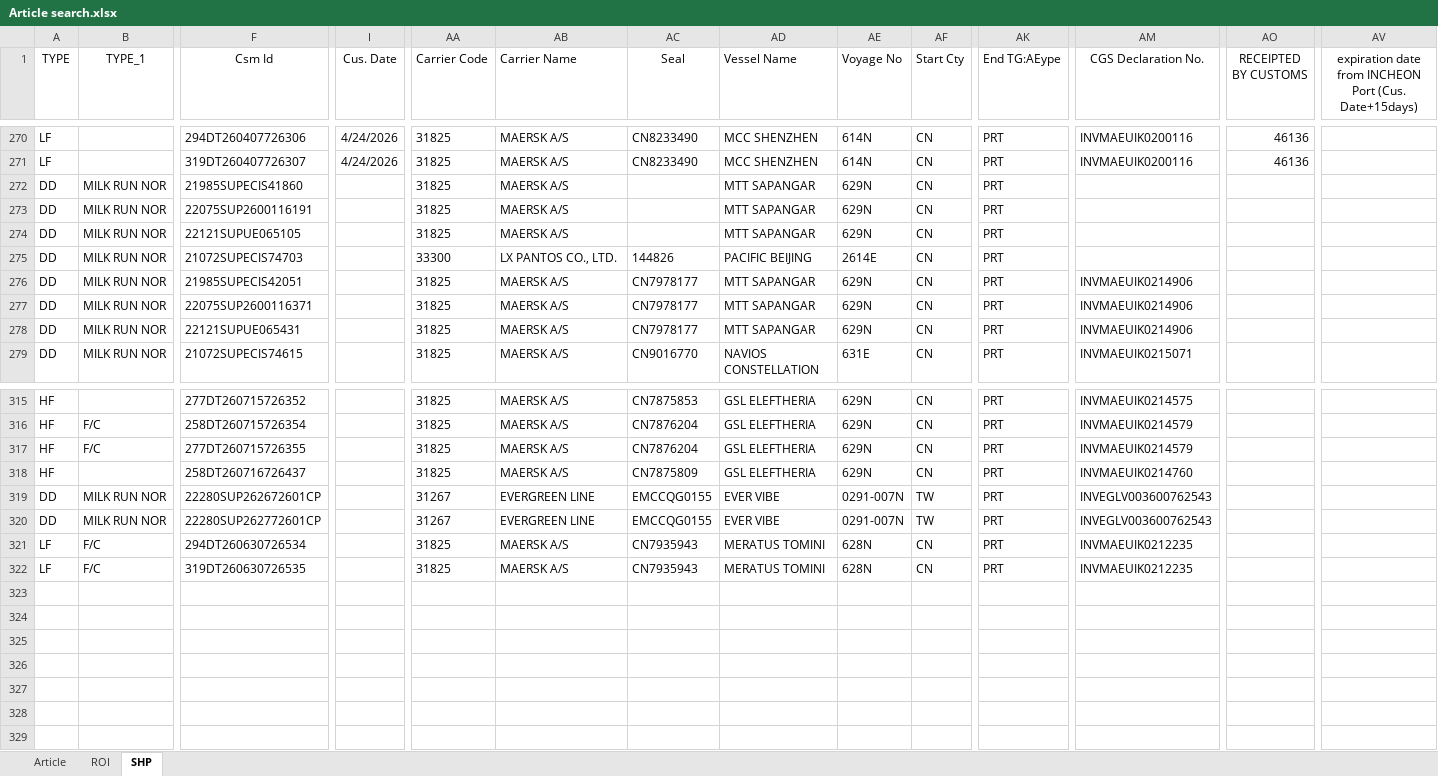
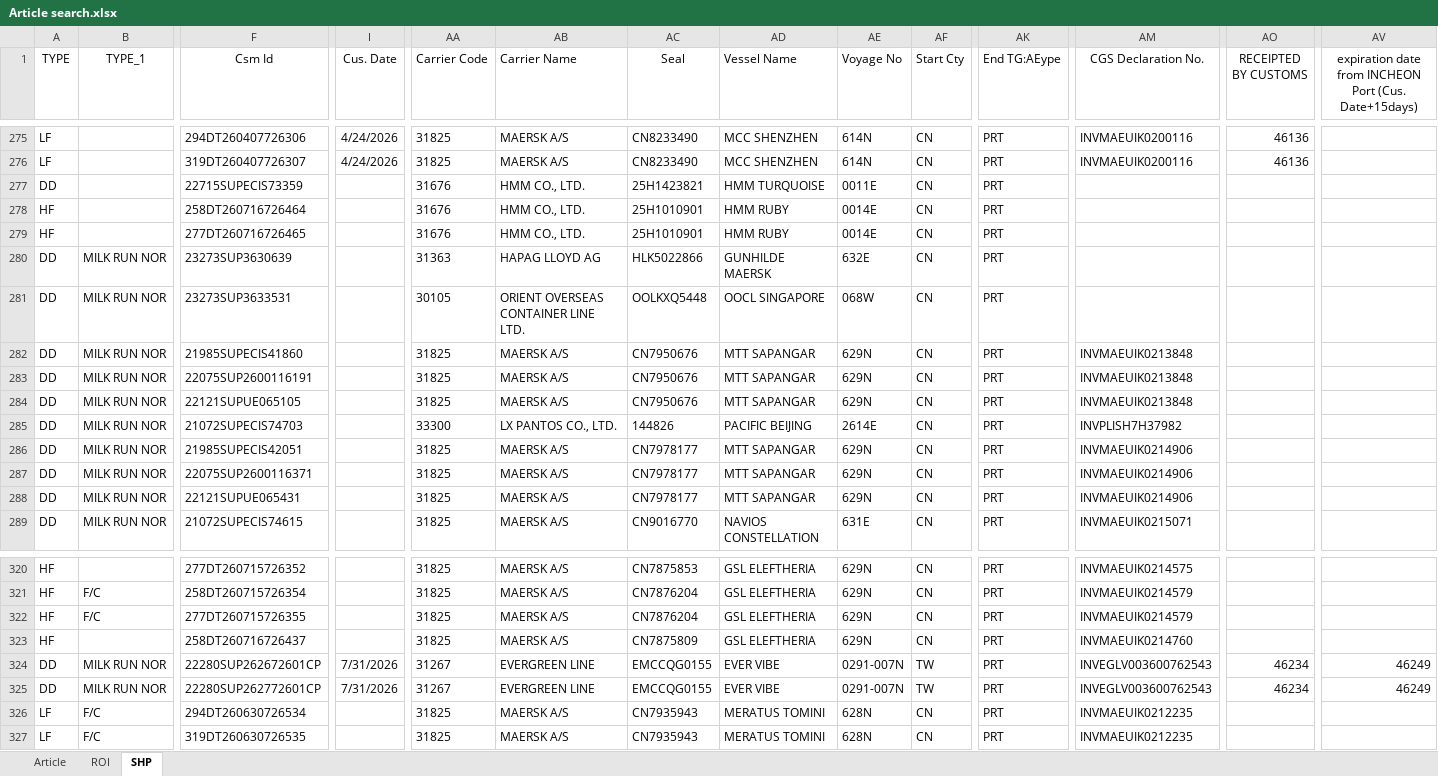
Before and after one commit to STO726/GOODS_Arrival, an Excel workbook: Article search.xlsx, sheet SHP, drawn as a sheet; only a part is shown, gaps mark what is left out; values as stored, in another font and other column widths than the file's, no borders; conditional formats and table styles not drawn; addresses are those after the commit; rows hold the shown columns only; the diff covers the shown part only; the diff names each change by its address in the sheet, - before the commit and + after, or states it on an @@ line.

```diff
--- a/Article search.xlsx (sheet SHP)
+++ b/Article search.xlsx (sheet SHP)
+row 277: DD |  | 22715SUPECIS73359 |  | 31676 | HMM CO., LTD. | 25H1423821 | HMM TURQUOISE | 0011E | CN | PRT
+row 278: HF |  | 258DT260716726464 |  | 31676 | HMM CO., LTD. | 25H1010901 | HMM RUBY | 0014E | CN | PRT
+row 279: HF |  | 277DT260716726465 |  | 31676 | HMM CO., LTD. | 25H1010901 | HMM RUBY | 0014E | CN | PRT
+row 280: DD | MILK RUN NOR | 23273SUP3630639 |  | 31363 | HAPAG LLOYD AG | HLK5022866 | GUNHILDE MAERSK | 632E | CN | PRT
+row 281: DD | MILK RUN NOR | 23273SUP3633531 |  | 30105 | ORIENT OVERSEAS CONTAINER LINE LTD. | OOLKXQ5448 | OOCL SINGAPORE | 068W | CN | PRT
-AC282:AC284 (Seal): (empty)
+AC282:AC284 (Seal): CN7950676
-AM282:AM284 (CGS Declaration No.): (empty)
+AM282:AM284 (CGS Declaration No.): INVMAEUIK0213848
-AM285 (CGS Declaration No.): (empty)
+AM285 (CGS Declaration No.): INVPLISH7H37982
-I324:I325 (Cus. Date): (empty)
+I324:I325 (Cus. Date): 7/31/2026
-AO324:AO325 (RECEIPTED BY CUSTOMS): (empty)
+AO324:AO325 (RECEIPTED BY CUSTOMS): 46234
-AV324:AV325: (empty)
+AV324:AV325: 46249
```
Also changed, not shown: 5 added rows, 5 removed rows, 2 moved rows and 3 edited cells elsewhere in this sheet, sheet ROI, formulas that keep their value.
